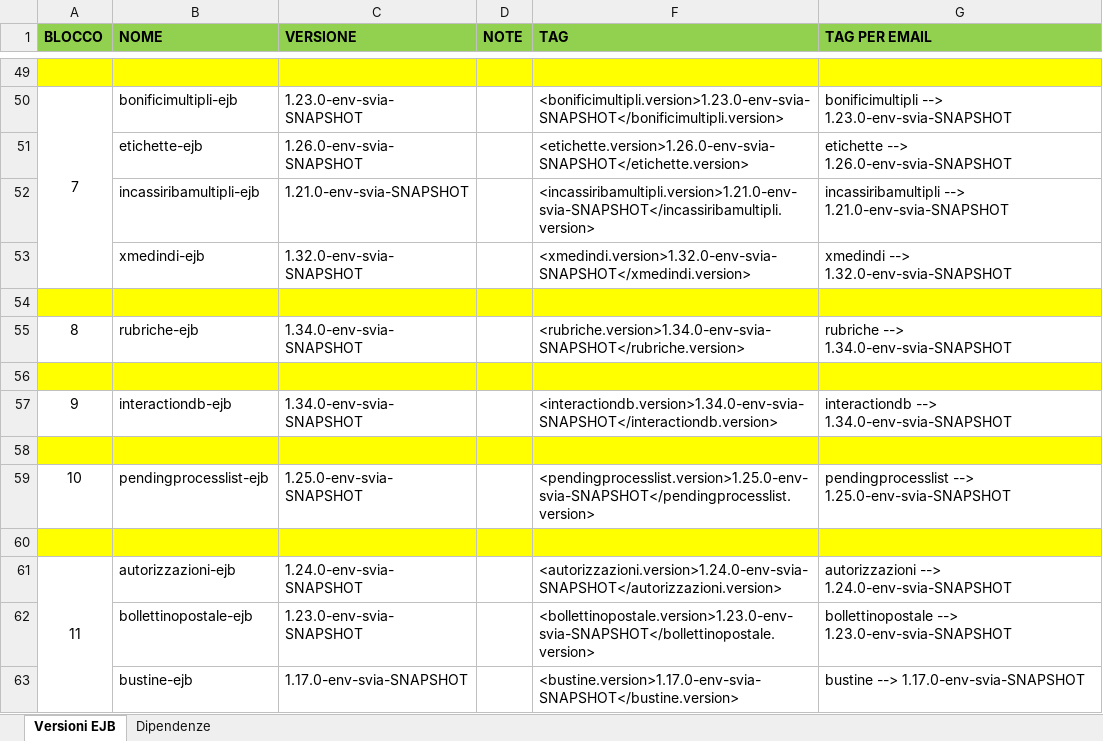
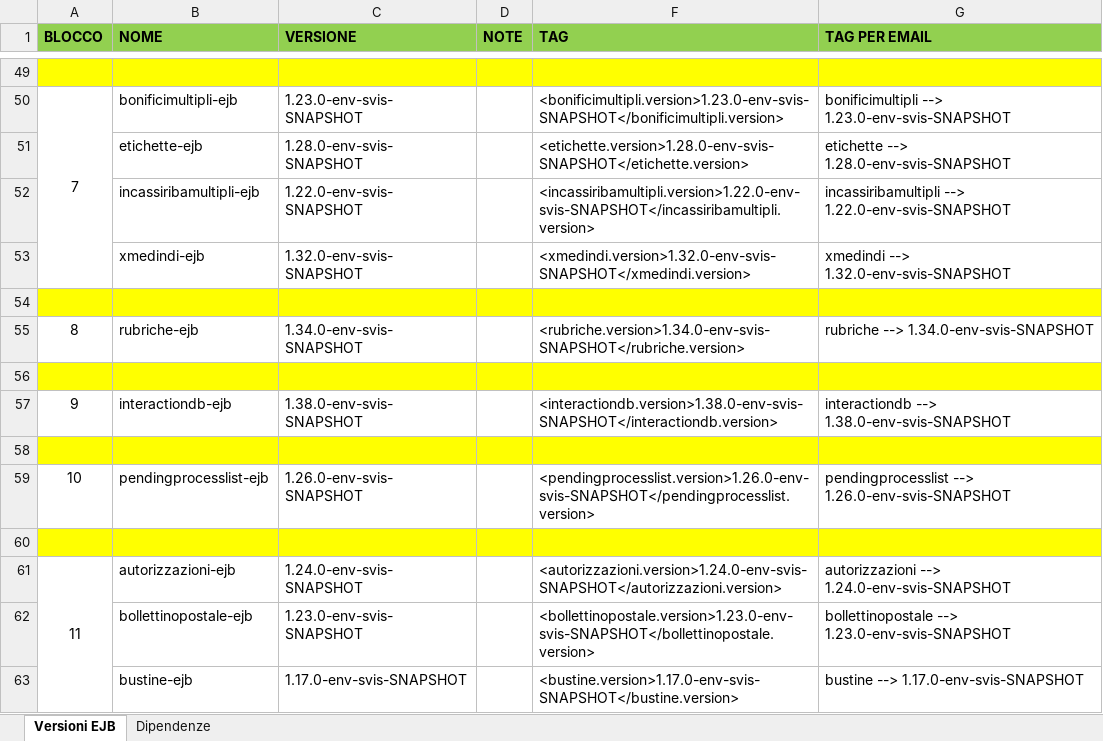
Before and after one commit to EdoardoBaral/SoftwareAllineamenti, an Excel workbook: src/main/resources/excelutils/Allineamento EJB in ambienti paralleli.xlsx, sheet Versioni EJB, drawn as a sheet; only a part is shown, gaps mark what is left out; values as stored, in another font and other column widths than the file's, no borders; the diff covers the shown part only; the diff names each change by its address in the sheet, - before the commit and + after, or states it on an @@ line.

```diff
--- a/src/main/resources/excelutils/Allineamento EJB in ambienti paralleli.xlsx (sheet Versioni EJB)
+++ b/src/main/resources/excelutils/Allineamento EJB in ambienti paralleli.xlsx (sheet Versioni EJB)
-C50 (VERSIONE): 1.23.0-env-svia-SNAPSHOT
+C50 (VERSIONE): 1.23.0-env-svis-SNAPSHOT
-F50 (TAG): <bonificimultipli.version>1.23.0-env-svia-SNAPSHOT</bonificimultipli.version>
+F50 (TAG): <bonificimultipli.version>1.23.0-env-svis-SNAPSHOT</bonificimultipli.version>
-G50 (TAG PER EMAIL): bonificimultipli --> 1.23.0-env-svia-SNAPSHOT
+G50 (TAG PER EMAIL): bonificimultipli --> 1.23.0-env-svis-SNAPSHOT
-C51 (VERSIONE): 1.26.0-env-svia-SNAPSHOT
+C51 (VERSIONE): 1.28.0-env-svis-SNAPSHOT
-F51 (TAG): <etichette.version>1.26.0-env-svia-SNAPSHOT</etichette.version>
+F51 (TAG): <etichette.version>1.28.0-env-svis-SNAPSHOT</etichette.version>
-G51 (TAG PER EMAIL): etichette --> 1.26.0-env-svia-SNAPSHOT
+G51 (TAG PER EMAIL): etichette --> 1.28.0-env-svis-SNAPSHOT
-C52 (VERSIONE): 1.21.0-env-svia-SNAPSHOT
+C52 (VERSIONE): 1.22.0-env-svis-SNAPSHOT
-F52 (TAG): <incassiribamultipli.version>1.21.0-env-svia-SNAPSHOT</incassiribamultipli.version>
+F52 (TAG): <incassiribamultipli.version>1.22.0-env-svis-SNAPSHOT</incassiribamultipli.version>
-G52 (TAG PER EMAIL): incassiribamultipli --> 1.21.0-env-svia-SNAPSHOT
+G52 (TAG PER EMAIL): incassiribamultipli --> 1.22.0-env-svis-SNAPSHOT
-C53 (VERSIONE): 1.32.0-env-svia-SNAPSHOT
+C53 (VERSIONE): 1.32.0-env-svis-SNAPSHOT
-F53 (TAG): <xmedindi.version>1.32.0-env-svia-SNAPSHOT</xmedindi.version>
+F53 (TAG): <xmedindi.version>1.32.0-env-svis-SNAPSHOT</xmedindi.version>
-G53 (TAG PER EMAIL): xmedindi --> 1.32.0-env-svia-SNAPSHOT
+G53 (TAG PER EMAIL): xmedindi --> 1.32.0-env-svis-SNAPSHOT
-C55 (VERSIONE): 1.34.0-env-svia-SNAPSHOT
+C55 (VERSIONE): 1.34.0-env-svis-SNAPSHOT
-F55 (TAG): <rubriche.version>1.34.0-env-svia-SNAPSHOT</rubriche.version>
+F55 (TAG): <rubriche.version>1.34.0-env-svis-SNAPSHOT</rubriche.version>
-G55 (TAG PER EMAIL): rubriche --> 1.34.0-env-svia-SNAPSHOT
+G55 (TAG PER EMAIL): rubriche --> 1.34.0-env-svis-SNAPSHOT
-C57 (VERSIONE): 1.34.0-env-svia-SNAPSHOT
+C57 (VERSIONE): 1.38.0-env-svis-SNAPSHOT
-F57 (TAG): <interactiondb.version>1.34.0-env-svia-SNAPSHOT</interactiondb.version>
+F57 (TAG): <interactiondb.version>1.38.0-env-svis-SNAPSHOT</interactiondb.version>
-G57 (TAG PER EMAIL): interactiondb --> 1.34.0-env-svia-SNAPSHOT
+G57 (TAG PER EMAIL): interactiondb --> 1.38.0-env-svis-SNAPSHOT
-C59 (VERSIONE): 1.25.0-env-svia-SNAPSHOT
+C59 (VERSIONE): 1.26.0-env-svis-SNAPSHOT
-F59 (TAG): <pendingprocesslist.version>1.25.0-env-svia-SNAPSHOT</pendingprocesslist.version>
+F59 (TAG): <pendingprocesslist.version>1.26.0-env-svis-SNAPSHOT</pendingprocesslist.version>
-G59 (TAG PER EMAIL): pendingprocesslist --> 1.25.0-env-svia-SNAPSHOT
+G59 (TAG PER EMAIL): pendingprocesslist --> 1.26.0-env-svis-SNAPSHOT
-C61 (VERSIONE): 1.24.0-env-svia-SNAPSHOT
+C61 (VERSIONE): 1.24.0-env-svis-SNAPSHOT
-F61 (TAG): <autorizzazioni.version>1.24.0-env-svia-SNAPSHOT</autorizzazioni.version>
+F61 (TAG): <autorizzazioni.version>1.24.0-env-svis-SNAPSHOT</autorizzazioni.version>
-G61 (TAG PER EMAIL): autorizzazioni --> 1.24.0-env-svia-SNAPSHOT
+G61 (TAG PER EMAIL): autorizzazioni --> 1.24.0-env-svis-SNAPSHOT
-C62 (VERSIONE): 1.23.0-env-svia-SNAPSHOT
+C62 (VERSIONE): 1.23.0-env-svis-SNAPSHOT
-F62 (TAG): <bollettinopostale.version>1.23.0-env-svia-SNAPSHOT</bollettinopostale.version>
+F62 (TAG): <bollettinopostale.version>1.23.0-env-svis-SNAPSHOT</bollettinopostale.version>
-G62 (TAG PER EMAIL): bollettinopostale --> 1.23.0-env-svia-SNAPSHOT
+G62 (TAG PER EMAIL): bollettinopostale --> 1.23.0-env-svis-SNAPSHOT
-C63 (VERSIONE): 1.17.0-env-svia-SNAPSHOT
+C63 (VERSIONE): 1.17.0-env-svis-SNAPSHOT
-F63 (TAG): <bustine.version>1.17.0-env-svia-SNAPSHOT</bustine.version>
+F63 (TAG): <bustine.version>1.17.0-env-svis-SNAPSHOT</bustine.version>
-G63 (TAG PER EMAIL): bustine --> 1.17.0-env-svia-SNAPSHOT
+G63 (TAG PER EMAIL): bustine --> 1.17.0-env-svis-SNAPSHOT
```
Also changed, not shown: 237 edited cells elsewhere in this sheet, sheet Dipendenze, hidden cells, 2 other files.
